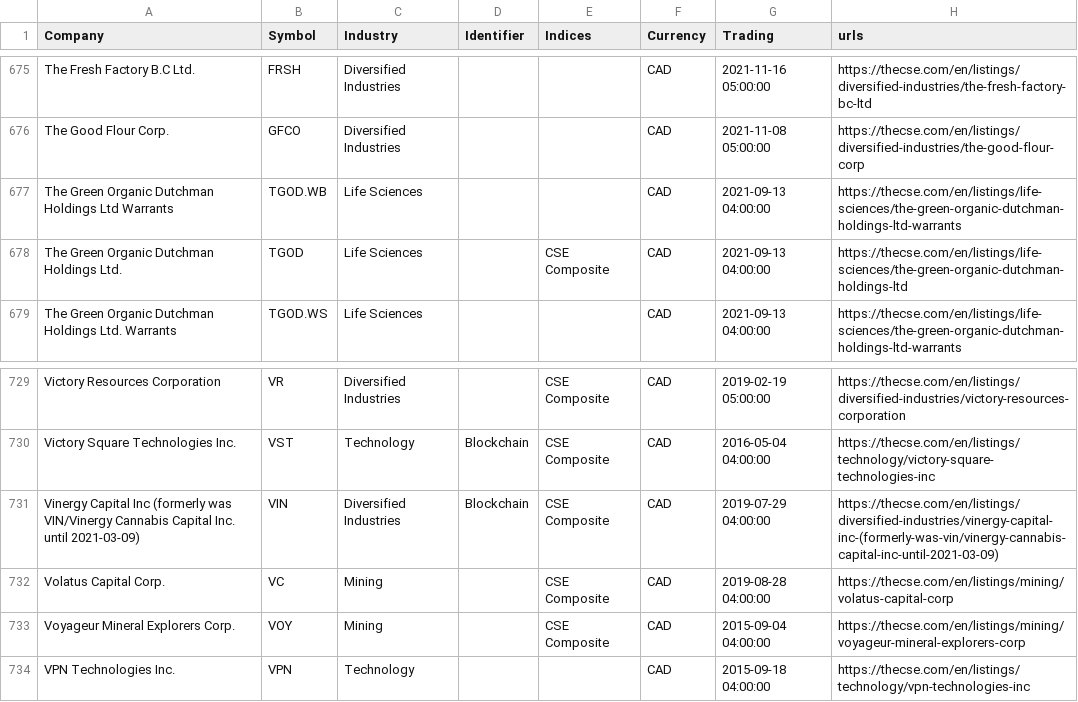
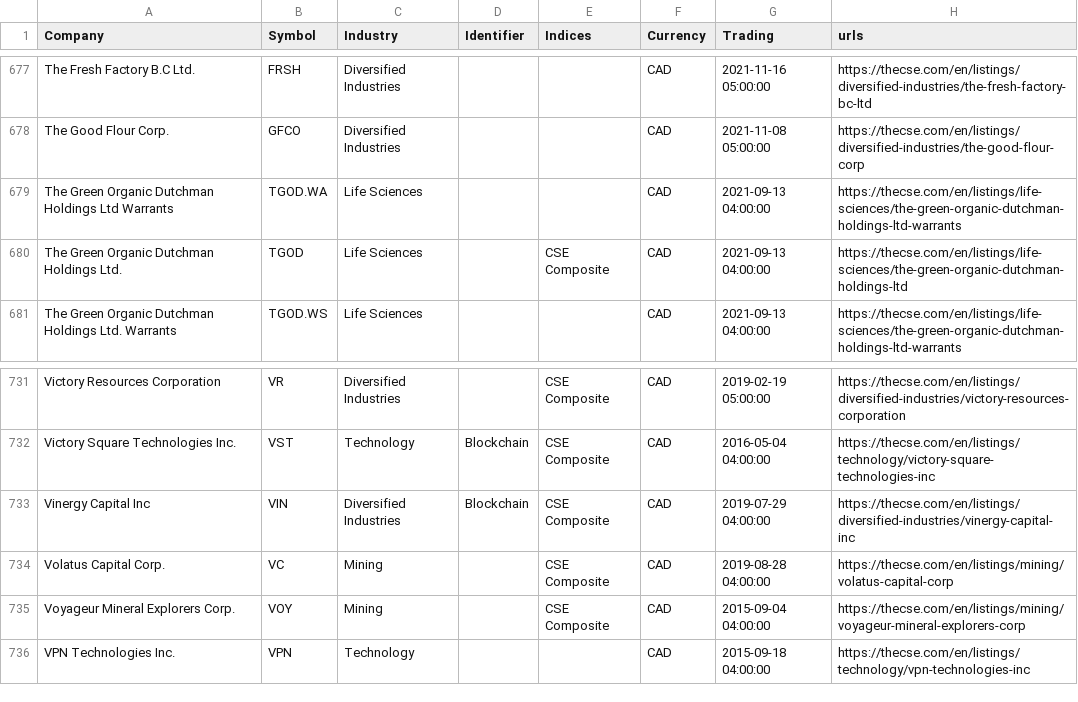
Before and after one commit to FriendlyUser/cad_tickers_list, a CSV file: static/latest/cse.csv, drawn as a sheet; only a part is shown, gaps mark what is left out; the diff covers the shown part only.

```diff
--- a/static/latest/cse.csv
+++ b/static/latest/cse.csv
@@ -676,3 +678,3 @@ The Fresh Factory B.C Ltd.,FRSH,Diversified Industries,,,CAD,2021-11-16 05:00:00
 The Good Flour Corp.,GFCO,Diversified Industries,,,CAD,2021-11-08 05:00:00,https://thecse.com/en/listings/diversified-industries/the-good-flour-corp
-The Green Organic Dutchman Holdings Ltd Warrants,TGOD.WB,Life Sciences,,,CAD,2021-09-13 04:00:00,https://thecse.com/en/listings/life-sciences/the-green-organic-dutchman-holdings-ltd-warrants
+The Green Organic Dutchman Holdings Ltd Warrants,TGOD.WA,Life Sciences,,,CAD,2021-09-13 04:00:00,https://thecse.com/en/listings/life-sciences/the-green-organic-dutchman-holdings-ltd-warrants
 The Green Organic Dutchman Holdings Ltd.,TGOD,Life Sciences,,CSE Composite,CAD,2021-09-13 04:00:00,https://thecse.com/en/listings/life-sciences/the-green-organic-dutchman-holdings-ltd
@@ -730,3 +732,3 @@ Victory Resources Corporation,VR,Diversified Industries,,CSE Composite,CAD,2019-
 Victory Square Technologies Inc.,VST,Technology,Blockchain,CSE Composite,CAD,2016-05-04 04:00:00,https://thecse.com/en/listings/technology/victory-square-technologies-inc
-Vinergy Capital Inc (formerly was VIN/Vinergy Cannabis Capital Inc. until 2021-03-09),VIN,Diversified Industries,Blockchain,CSE Composite,CAD,2019-07-29 04:00:00,https://thecse.com/en/listings/diversified-industries/vinergy-capital-inc-(formerly-was-vin/vinergy-cannabis-capital-inc-until-2021-03-09)
+Vinergy Capital Inc,VIN,Diversified Industries,Blockchain,CSE Composite,CAD,2019-07-29 04:00:00,https://thecse.com/en/listings/diversified-industries/vinergy-capital-inc
 Volatus Capital Corp.,VC,Mining,,CSE Composite,CAD,2019-08-28 04:00:00,https://thecse.com/en/listings/mining/volatus-capital-corp
```
Also changed, not shown: 5 added rows, 3 removed rows and 6 edited cells elsewhere in this file.
